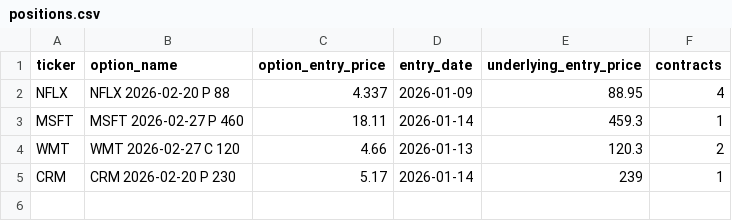
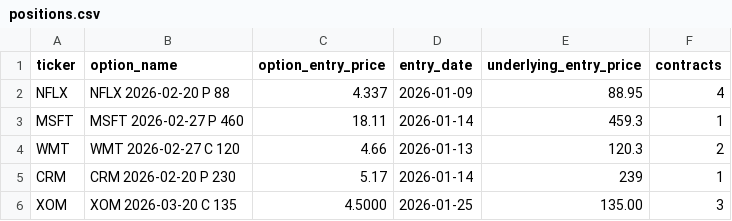
Before and after one commit to vibraniumtag-code/Stocks, a CSV file: positions.csv, drawn as a sheet; the diff names each change by its address in the sheet, - before the commit and + after, or states it on an @@ line.

```diff
--- a/positions.csv
+++ b/positions.csv
+row 6: XOM | XOM 2026-03-20 C 135 | 4.5000 | 2026-01-25 | 135.00 | 3
```
Also changed, not shown: executions_ledger.csv.
